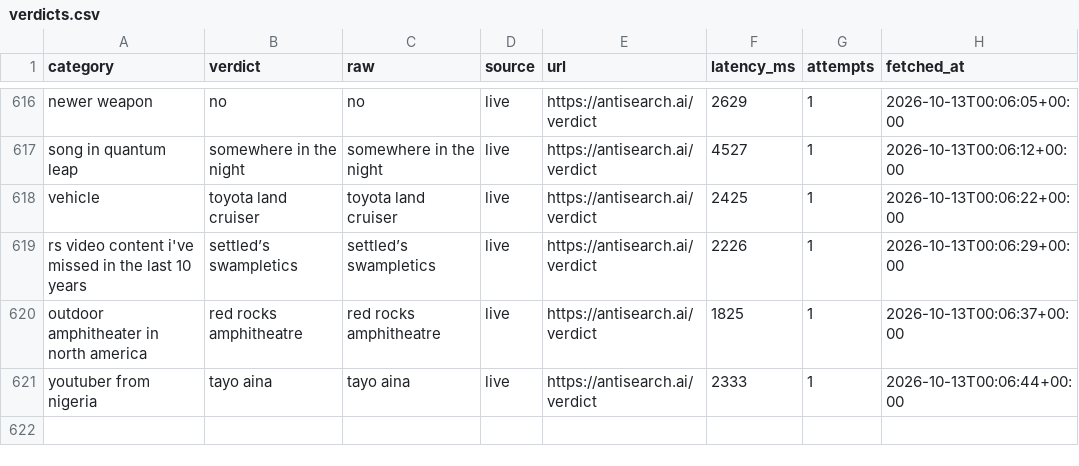
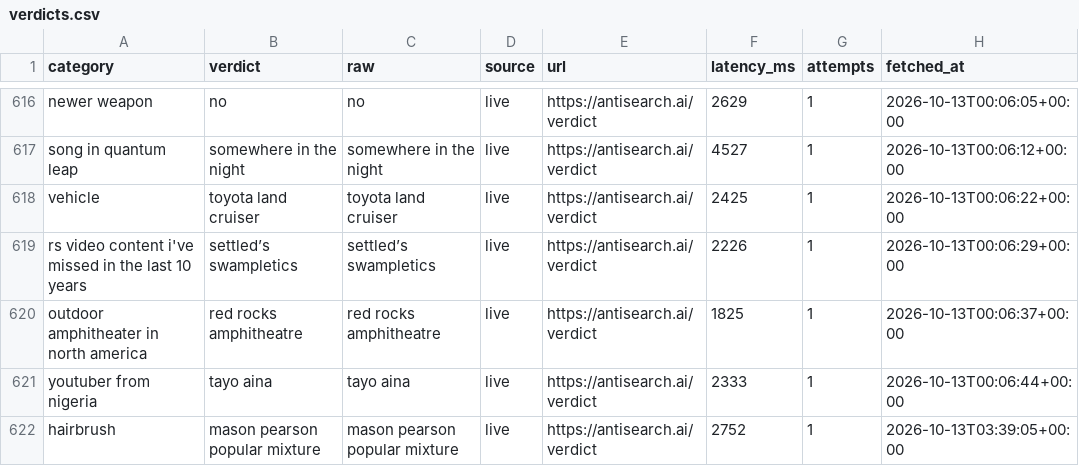
Before and after one commit to everfields/antisearch-automation, a CSV file: verdicts.csv, drawn as a sheet; only a part is shown, gaps mark what is left out.

```diff
--- a/verdicts.csv
+++ b/verdicts.csv
@@ -621 +621,2 @@ outdoor amphitheater in north america,red rocks amphitheatre,red rocks amphithea
 youtuber from nigeria,tayo aina,tayo aina,live,https://antisearch.ai/verdict,2333,1,2026-10-13T00:06:44+00:00
+hairbrush,mason pearson popular mixture,mason pearson popular mixture,live,https://antisearch.ai/verdict,2752,1,2026-10-13T03:39:05+00:00
```
Also changed, not shown: posts.csv, 1 other file.
